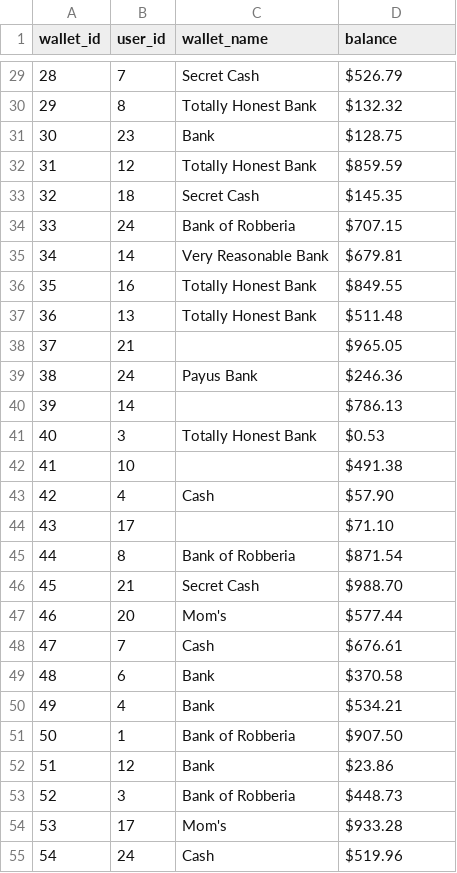
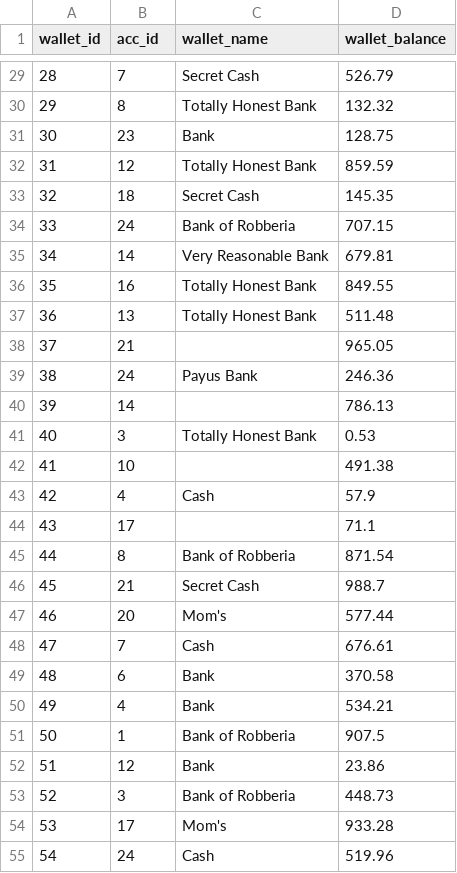
Before and after one commit to bmhv95/financier-SpringBootBE, a CSV file: mockdata/Wallets_MOCK_DATA.csv, drawn as a sheet; only a part is shown, gaps mark what is left out; the diff covers the shown part only.

```diff
--- a/mockdata/Wallets_MOCK_DATA.csv
+++ b/mockdata/Wallets_MOCK_DATA.csv
@@ -1 +1 @@
-wallet_id,user_id,wallet_name,balance
+wallet_id,acc_id,wallet_name,wallet_balance
@@ -29,27 +29,27 @@ wallet_id,user_id,wallet_name,balance
-28,7,Secret Cash,$526.79
-29,8,Totally Honest Bank,$132.32
-30,23,Bank,$128.75
-31,12,Totally Honest Bank,$859.59
-32,18,Secret Cash,$145.35
-33,24,Bank of Robberia,$707.15
-34,14,Very Reasonable Bank,$679.81
-35,16,Totally Honest Bank,$849.55
-36,13,Totally Honest Bank,$511.48
-37,21,,$965.05
-38,24,Payus Bank,$246.36
-39,14,,$786.13
-40,3,Totally Honest Bank,$0.53
-41,10,,$491.38
-42,4,Cash,$57.90
-43,17,,$71.10
-44,8,Bank of Robberia,$871.54
-45,21,Secret Cash,$988.70
-46,20,Mom's,$577.44
-47,7,Cash,$676.61
-48,6,Bank,$370.58
-49,4,Bank,$534.21
-50,1,Bank of Robberia,$907.50
-51,12,Bank,$23.86
-52,3,Bank of Robberia,$448.73
-53,17,Mom's,$933.28
-54,24,Cash,$519.96
+28,7,Secret Cash,526.79
+29,8,Totally Honest Bank,132.32
+30,23,Bank,128.75
+31,12,Totally Honest Bank,859.59
+32,18,Secret Cash,145.35
+33,24,Bank of Robberia,707.15
+34,14,Very Reasonable Bank,679.81
+35,16,Totally Honest Bank,849.55
+36,13,Totally Honest Bank,511.48
+37,21,,965.05
+38,24,Payus Bank,246.36
+39,14,,786.13
+40,3,Totally Honest Bank,0.53
+41,10,,491.38
+42,4,Cash,57.9
+43,17,,71.1
+44,8,Bank of Robberia,871.54
+45,21,Secret Cash,988.7
+46,20,Mom's,577.44
+47,7,Cash,676.61
+48,6,Bank,370.58
+49,4,Bank,534.21
+50,1,Bank of Robberia,907.5
+51,12,Bank,23.86
+52,3,Bank of Robberia,448.73
+53,17,Mom's,933.28
+54,24,Cash,519.96
```
Also changed, not shown: 53 edited cells elsewhere in this file, mockdata/Envelope_MOCK_DATA (2).csv, mockdata/Goal_MOCK_DATA (3).csv, 12 other files.
